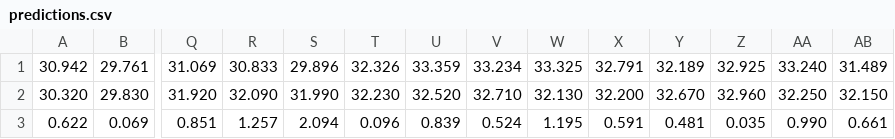
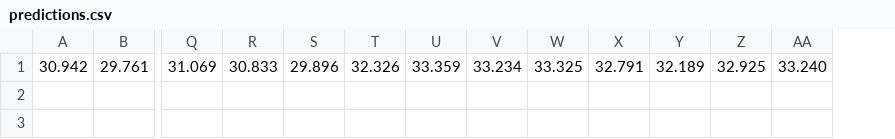
Before and after one commit to Miguevrgo/Misco, a CSV file: predictions.csv, drawn as a sheet; only a part is shown, gaps mark what is left out; rows hold the shown columns only; the diff names each change by its address in the sheet, - before the commit and + after, or states it on an @@ line.

Commit message:
upload predictions graph

```diff
--- a/predictions.csv
+++ b/predictions.csv
-column AB, row 1: 31.489
-row 2: 30.320 | 29.830 | 31.920 | 32.090 | 31.990 | 32.230 | 32.520 | 32.710 | 32.130 | 32.200 | 32.670 | 32.960 | 32.250 | 32.150
-row 3: 0.622 | 0.069 | 0.851 | 1.257 | 2.094 | 0.096 | 0.839 | 0.524 | 1.195 | 0.591 | 0.481 | 0.035 | 0.990 | 0.661
```
Also changed, not shown: 3 other files.
